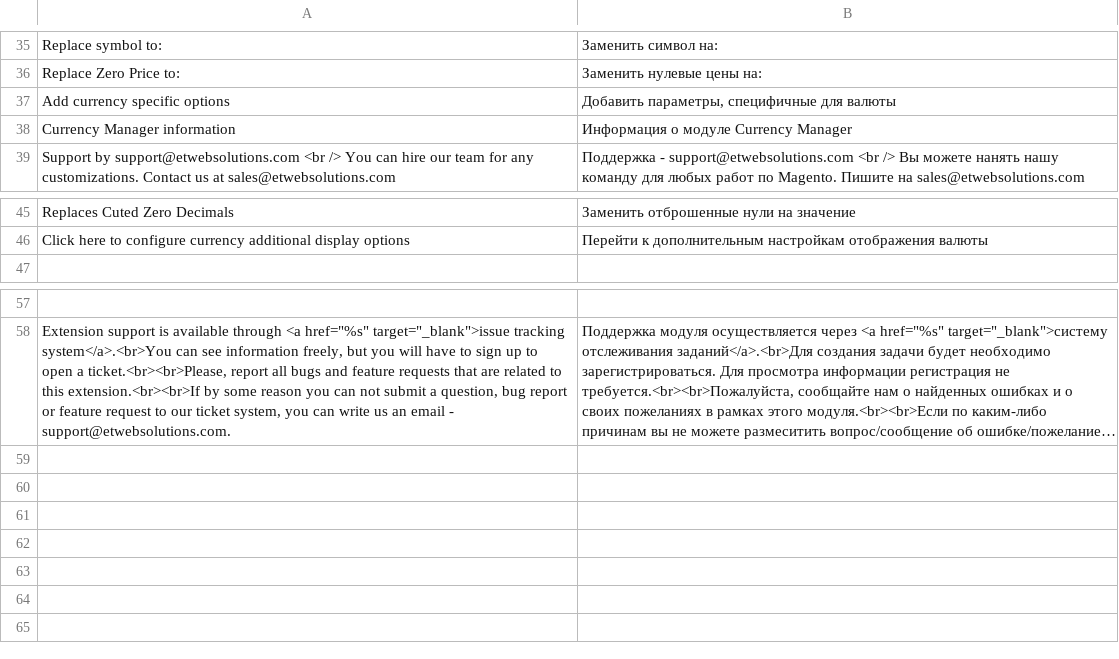
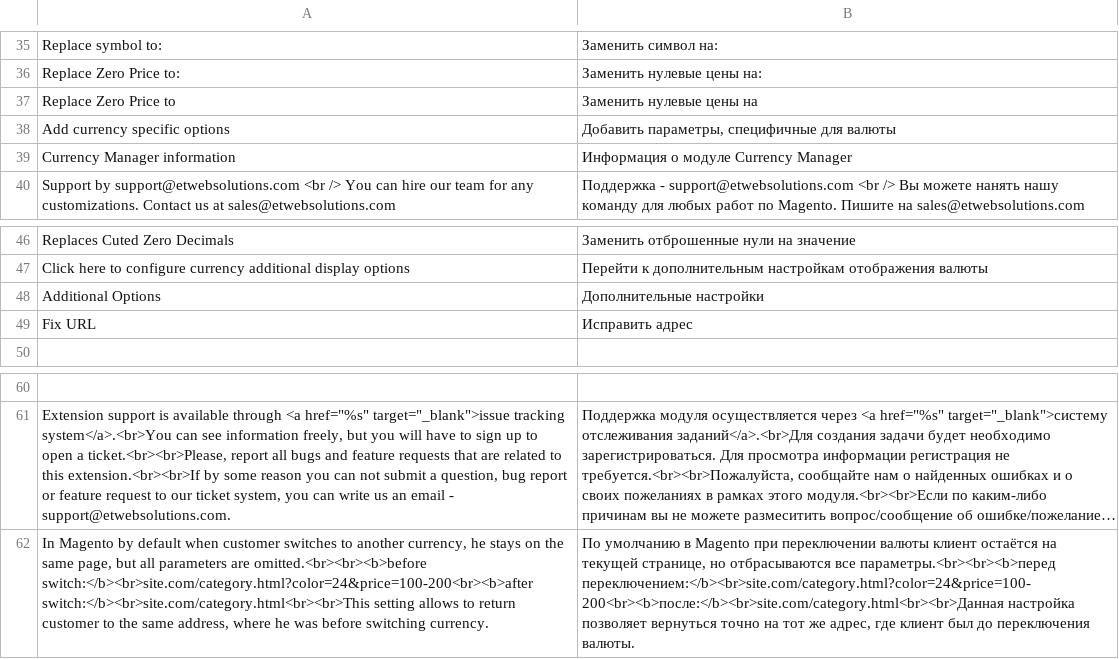
Before and after one commit to ho-nl-fork/magento1-ET_CurrencyManager, a CSV file: install/app/locale/ru_RU/ET_Currencymanager.csv, drawn as a sheet; only a part is shown, gaps mark what is left out; long unchanged cells end in …; the diff names each change by its address in the sheet, - before the commit and + after, or states it on an @@ line.

```diff
--- a/install/app/locale/ru_RU/ET_Currencymanager.csv
+++ b/install/app/locale/ru_RU/ET_Currencymanager.csv
+row 37: Replace Zero Price to | Заменить нулевые цены на
+row 48: Additional Options | Дополнительные настройки
+row 49: Fix URL | Исправить адрес
+row 62: In Magento by default when customer switches to another currency, he stays on the same page, but all parameters are omitted.<br><br><b>before switch:</b><br>site.com/category.html?color=24&price=100-200<br><b>after switch:</b><br>site.com/category.html<br><br>This setting allows to return customer to the same address, where he was before switching currency. | По умолчанию в Magento при переключении валюты клиент остаётся на текущей странице, но отбрасываются все параметры.<br><br><b>перед переключением:</b><br>site.com/category.html?color=24&price=100-200<br><b>после:</b><br>site.com/category.html<br><br>Данная настройка позволяет вернуться точно на тот же адрес, где клиент был до переключения валюты.
```
Also changed, not shown: install/app/locale/en_US/ET_Currencymanager.csv, 10 other files.
